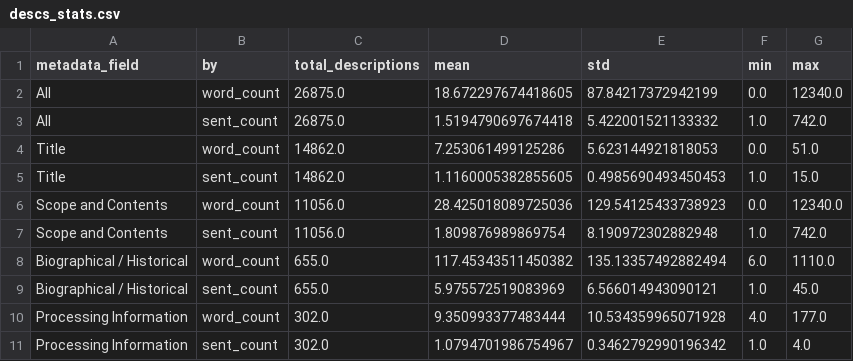
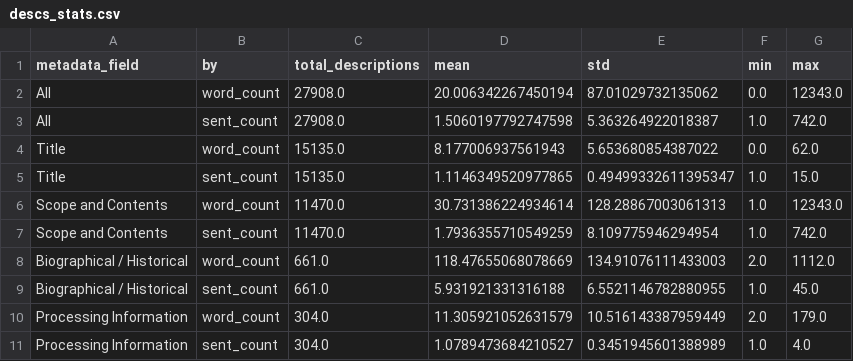
Before and after one commit to thegoose20/gender-bias, a CSV file: data/analysis_data/descs_stats.csv, drawn as a sheet.

Commit message:
Finished writing correct description txt files, descriptions' CSV file, descs' stats CSV file, and annotations' CSV file

```diff
--- a/data/analysis_data/descs_stats.csv
+++ b/data/analysis_data/descs_stats.csv
@@ -1,11 +1,11 @@
 metadata_field,by,total_descriptions,mean,std,min,max
-All,word_count,26875.0,18.672297674418605,87.84217372942199,0.0,12340.0
-All,sent_count,26875.0,1.5194790697674418,5.422001521133332,1.0,742.0
-Title,word_count,14862.0,7.253061499125286,5.623144921818053,0.0,51.0
-Title,sent_count,14862.0,1.1160005382855605,0.4985690493450453,1.0,15.0
-Scope and Contents,word_count,11056.0,28.425018089725036,129.54125433738923,0.0,12340.0
-Scope and Contents,sent_count,11056.0,1.809876989869754,8.190972302882948,1.0,742.0
-Biographical / Historical,word_count,655.0,117.45343511450382,135.13357492882494,6.0,1110.0
-Biographical / Historical,sent_count,655.0,5.975572519083969,6.566014943090121,1.0,45.0
-Processing Information,word_count,302.0,9.350993377483444,10.534359965071928,4.0,177.0
-Processing Information,sent_count,302.0,1.0794701986754967,0.3462792990196342,1.0,4.0
+All,word_count,27908.0,20.006342267450194,87.01029732135062,0.0,12343.0
+All,sent_count,27908.0,1.5060197792747598,5.363264922018387,1.0,742.0
+Title,word_count,15135.0,8.177006937561943,5.653680854387022,0.0,62.0
+Title,sent_count,15135.0,1.1146349520977865,0.49499332611395347,1.0,15.0
+Scope and Contents,word_count,11470.0,30.731386224934614,128.28867003061313,1.0,12343.0
+Scope and Contents,sent_count,11470.0,1.7936355710549259,8.109775946294954,1.0,742.0
+Biographical / Historical,word_count,661.0,118.47655068078669,134.91076111433003,2.0,1112.0
+Biographical / Historical,sent_count,661.0,5.931921331316188,6.5521146782880955,1.0,45.0
+Processing Information,word_count,304.0,11.305921052631579,10.516143387959449,2.0,179.0
+Processing Information,sent_count,304.0,1.0789473684210527,0.3451945601388989,1.0,4.0
```
Also changed, not shown: 3 other files.
